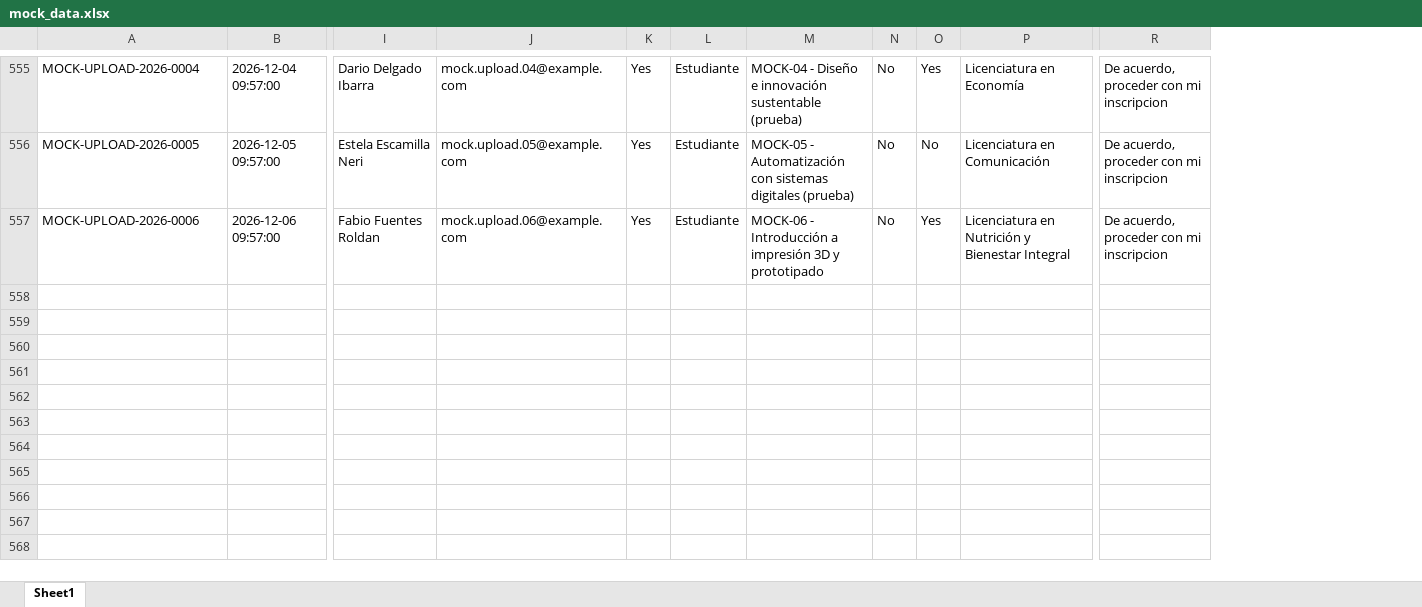
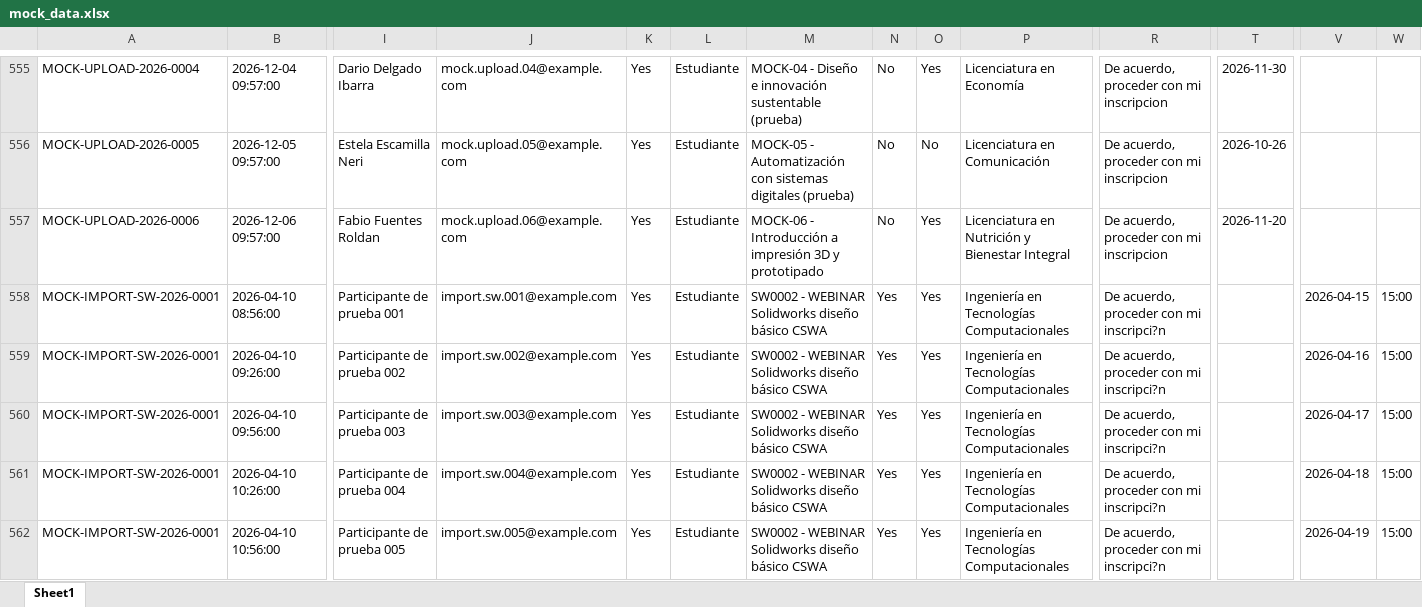
Before and after one commit to ricardoBasRod/inscripciones_eventos, an Excel workbook: mock_data.xlsx, sheet Sheet1, drawn as a sheet; only a part is shown, gaps mark what is left out; values as stored, in another font and other column widths than the file's, no borders; rows hold the shown columns only; the diff covers the shown part only; the diff names each change by its address in the sheet, - before the commit and + after, or states it on an @@ line.

```diff
--- a/mock_data.xlsx (sheet Sheet1)
+++ b/mock_data.xlsx (sheet Sheet1)
+column T, rows 555-557: 2026-11-30 | 2026-10-26 | 2026-11-20
+column V, empty
+column W, empty
+row 558: MOCK-IMPORT-SW-2026-0001 | 2026-04-10 08:56:00 | Participante de prueba 001 | import.sw.001@example.com | Yes | Estudiante | SW0002 - WEBINAR Solidworks diseño básico CSWA | Yes | Yes | Ingeniería en Tecnologías Computacionales | De acuerdo, proceder con mi inscripci?n |  | 2026-04-15 | 15:00
+row 559: MOCK-IMPORT-SW-2026-0001 | 2026-04-10 09:26:00 | Participante de prueba 002 | import.sw.002@example.com | Yes | Estudiante | SW0002 - WEBINAR Solidworks diseño básico CSWA | Yes | Yes | Ingeniería en Tecnologías Computacionales | De acuerdo, proceder con mi inscripci?n |  | 2026-04-16 | 15:00
+row 560: MOCK-IMPORT-SW-2026-0001 | 2026-04-10 09:56:00 | Participante de prueba 003 | import.sw.003@example.com | Yes | Estudiante | SW0002 - WEBINAR Solidworks diseño básico CSWA | Yes | Yes | Ingeniería en Tecnologías Computacionales | De acuerdo, proceder con mi inscripci?n |  | 2026-04-17 | 15:00
+row 561: MOCK-IMPORT-SW-2026-0001 | 2026-04-10 10:26:00 | Participante de prueba 004 | import.sw.004@example.com | Yes | Estudiante | SW0002 - WEBINAR Solidworks diseño básico CSWA | Yes | Yes | Ingeniería en Tecnologías Computacionales | De acuerdo, proceder con mi inscripci?n |  | 2026-04-18 | 15:00
+row 562: MOCK-IMPORT-SW-2026-0001 | 2026-04-10 10:56:00 | Participante de prueba 005 | import.sw.005@example.com | Yes | Estudiante | SW0002 - WEBINAR Solidworks diseño básico CSWA | Yes | Yes | Ingeniería en Tecnologías Computacionales | De acuerdo, proceder con mi inscripci?n |  | 2026-04-19 | 15:00
```
Also changed, not shown: 5 added rows and 4 edited cells elsewhere in this sheet, 15 other files.
